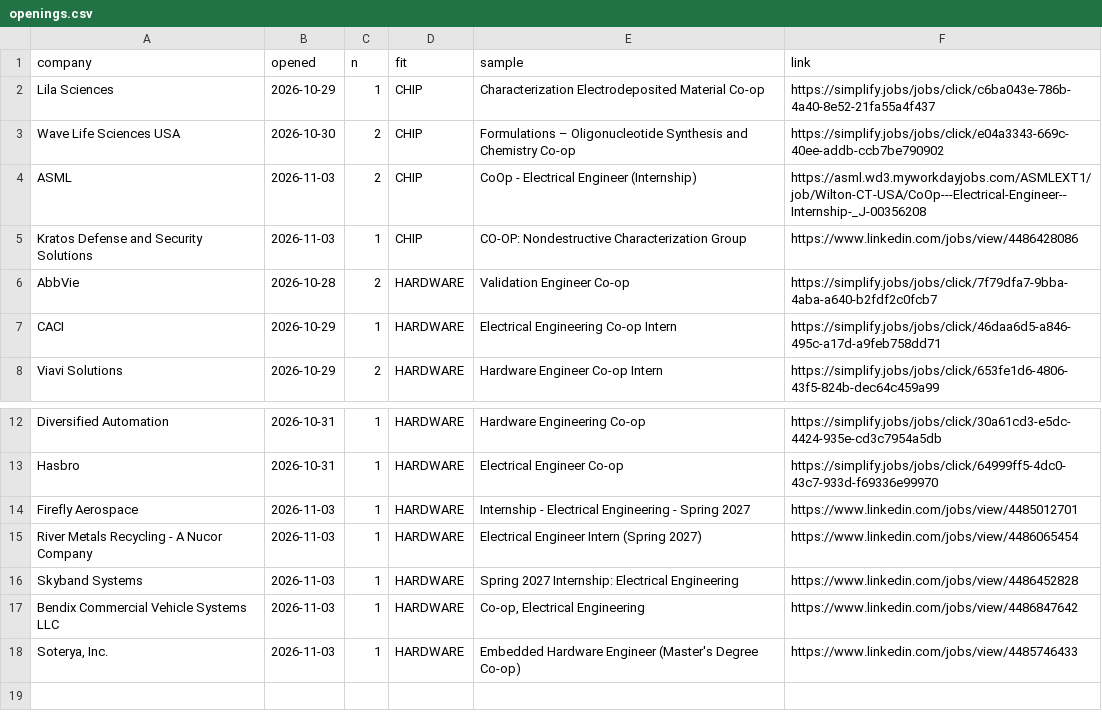
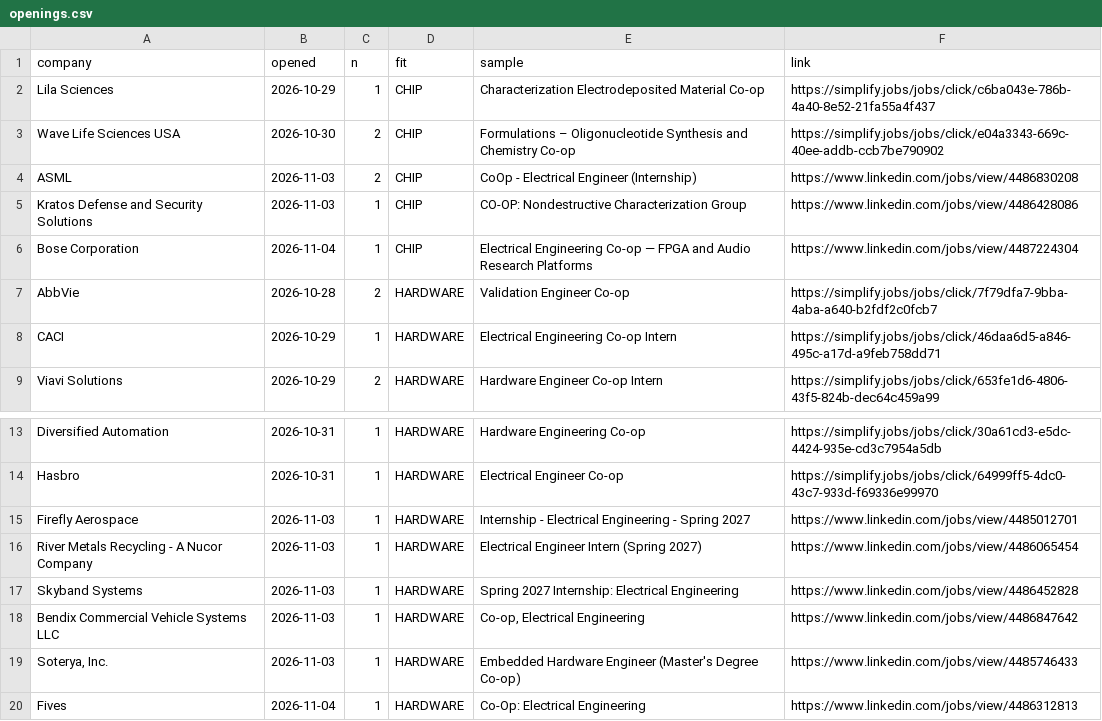
Before and after one commit to hrisheekmust-blip/coop-scraper, a CSV file: data/openings.csv, drawn as a sheet; only a part is shown, gaps mark what is left out.

```diff
--- a/data/openings.csv
+++ b/data/openings.csv
@@ -3,4 +3,5 @@ Lila Sciences,2026-10-29,1,CHIP,Characterization Electrodeposited Material Co-op
 Wave Life Sciences USA,2026-10-30,2,CHIP,Formulations – Oligonucleotide Synthesis and Chemistry Co-op,https://simplify.jobs/jobs/click/e04a3343-669c-40ee-addb-ccb7be790902
-ASML,2026-11-03,2,CHIP,CoOp - Electrical Engineer (Internship),https://asml.wd3.myworkdayjobs.com/ASMLEXT1/job/Wilton-CT-USA/CoOp---Electrical-Engineer--Internship-_J-00356208
+ASML,2026-11-03,2,CHIP,CoOp - Electrical Engineer (Internship),https://www.linkedin.com/jobs/view/4486830208
 Kratos Defense and Security Solutions,2026-11-03,1,CHIP,CO-OP: Nondestructive Characterization Group,https://www.linkedin.com/jobs/view/4486428086
+Bose Corporation,2026-11-04,1,CHIP,Electrical Engineering Co-op — FPGA and Audio Research Platforms,https://www.linkedin.com/jobs/view/4487224304
 AbbVie,2026-10-28,2,HARDWARE,Validation Engineer Co-op,https://simplify.jobs/jobs/click/7f79dfa7-9bba-4aba-a640-b2fdf2c0fcb7
@@ -18 +19,2 @@ Bendix Commercial Vehicle Systems LLC,2026-11-03,1,HARDWARE,"Co-op, Electrical E
 "Soterya, Inc.",2026-11-03,1,HARDWARE,Embedded Hardware Engineer (Master's Degree Co-op),https://www.linkedin.com/jobs/view/4485746433
+Fives,2026-11-04,1,HARDWARE,Co-Op: Electrical Engineering,https://www.linkedin.com/jobs/view/4486312813
```
Also changed, not shown: data/sheet.csv, data/tracker.csv, 12 other files.
